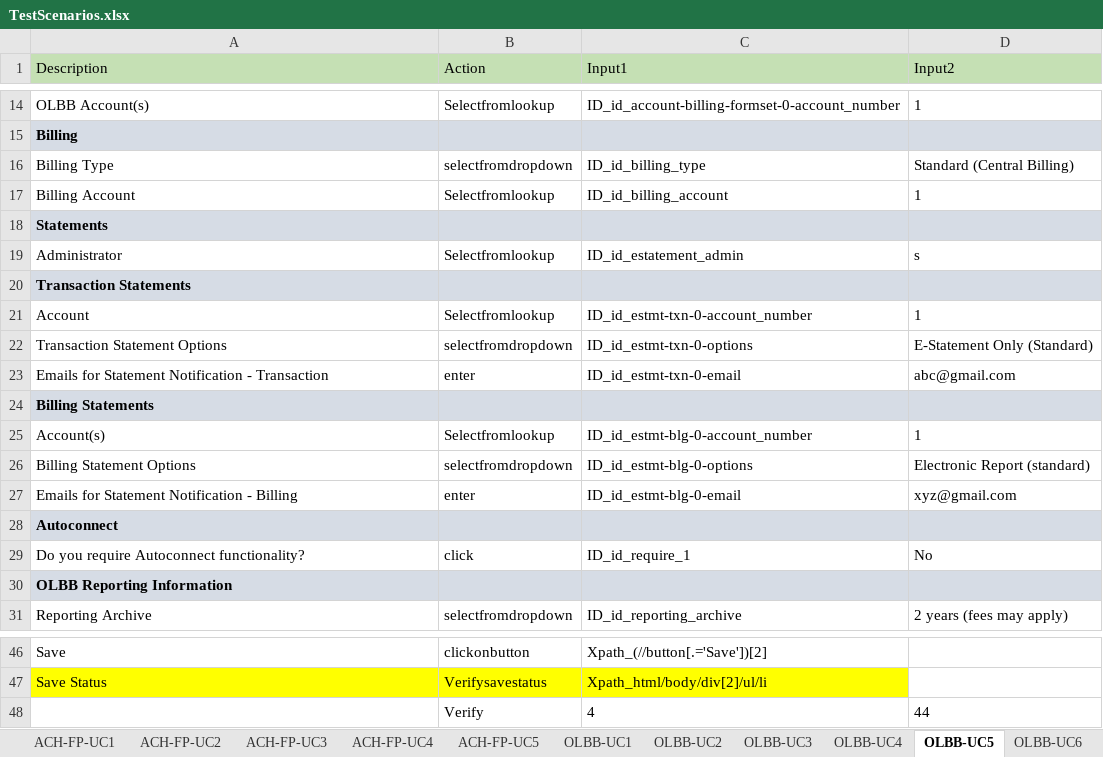
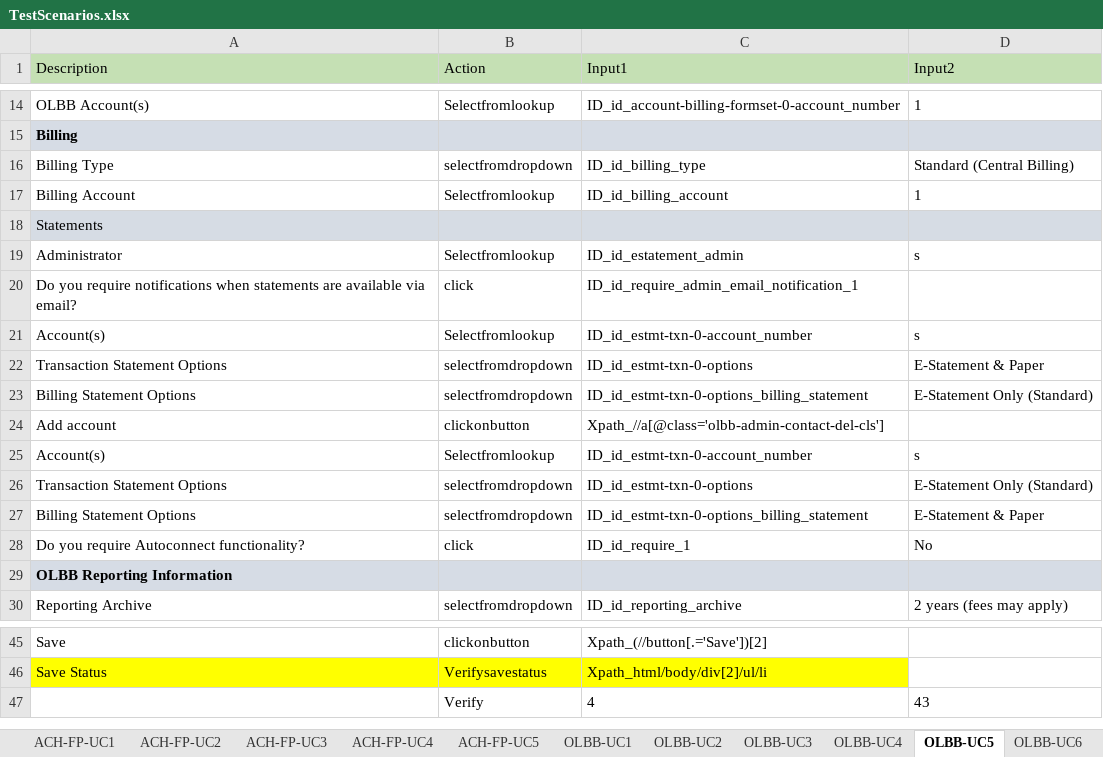
Before and after one commit to ESFAUTO/ESF-Automation, an Excel workbook: Excel/TestScenarios.xlsx, sheet OLBB-UC5, drawn as a sheet; only a part is shown, gaps mark what is left out; values as stored, in another font and other column widths than the file's, no borders; removed rows and columns are numbered as before the commit, all else as after; the diff names each change by its address in the sheet, - before the commit and + after, or states it on an @@ line.

```diff
--- a/Excel/TestScenarios.xlsx (sheet OLBB-UC5)
+++ b/Excel/TestScenarios.xlsx (sheet OLBB-UC5)
-A18 bold: on
+A18 bold: off
-row 20: Transaction Statements
+row 20: Do you require notifications when statements are available via email? | click | ID_id_require_admin_email_notification_1
-A21 (Description): Account
+A21 (Description): Account(s)
-D21 (Input2): 1
+D21 (Input2): s
+row 22: Transaction Statement Options | selectfromdropdown | ID_id_estmt-txn-0-options | E-Statement & Paper
+row 23: Billing Statement Options | selectfromdropdown | ID_id_estmt-txn-0-options_billing_statement | E-Statement Only (Standard)
+row 24: Add account | clickonbutton | Xpath_//a[@class='olbb-admin-contact-del-cls']
+row 25: Account(s) | Selectfromlookup | ID_id_estmt-txn-0-account_number | s
-row 23: Emails for Statement Notification - Transaction | enter | ID_id_estmt-txn-0-email | abc@gmail.com
-row 24: Billing Statements
-row 25: Account(s) | Selectfromlookup | ID_id_estmt-blg-0-account_number | 1
-C27 (Input1): ID_id_estmt-blg-0-options
+C27 (Input1): ID_id_estmt-txn-0-options_billing_statement
-D27 (Input2): Electronic Report (standard)
+D27 (Input2): E-Statement & Paper
-row 27: Emails for Statement Notification - Billing | enter | ID_id_estmt-blg-0-email | xyz@gmail.com
-row 28: Autoconnect
-D47 (Input2): 44
+D47 (Input2): 43
```
Also changed, not shown: sheet OLBB-UC8, sheet OLBB-UC7, sheet OLBB-UC9, sheet OLBB-UC6, sheet OLBB-UC2, sheet OLBB-UC4, 3 more sheets, other sheet tabs, Excel/Controller.xlsx, Excel/storeandverify.xlsx, 11 other files.
